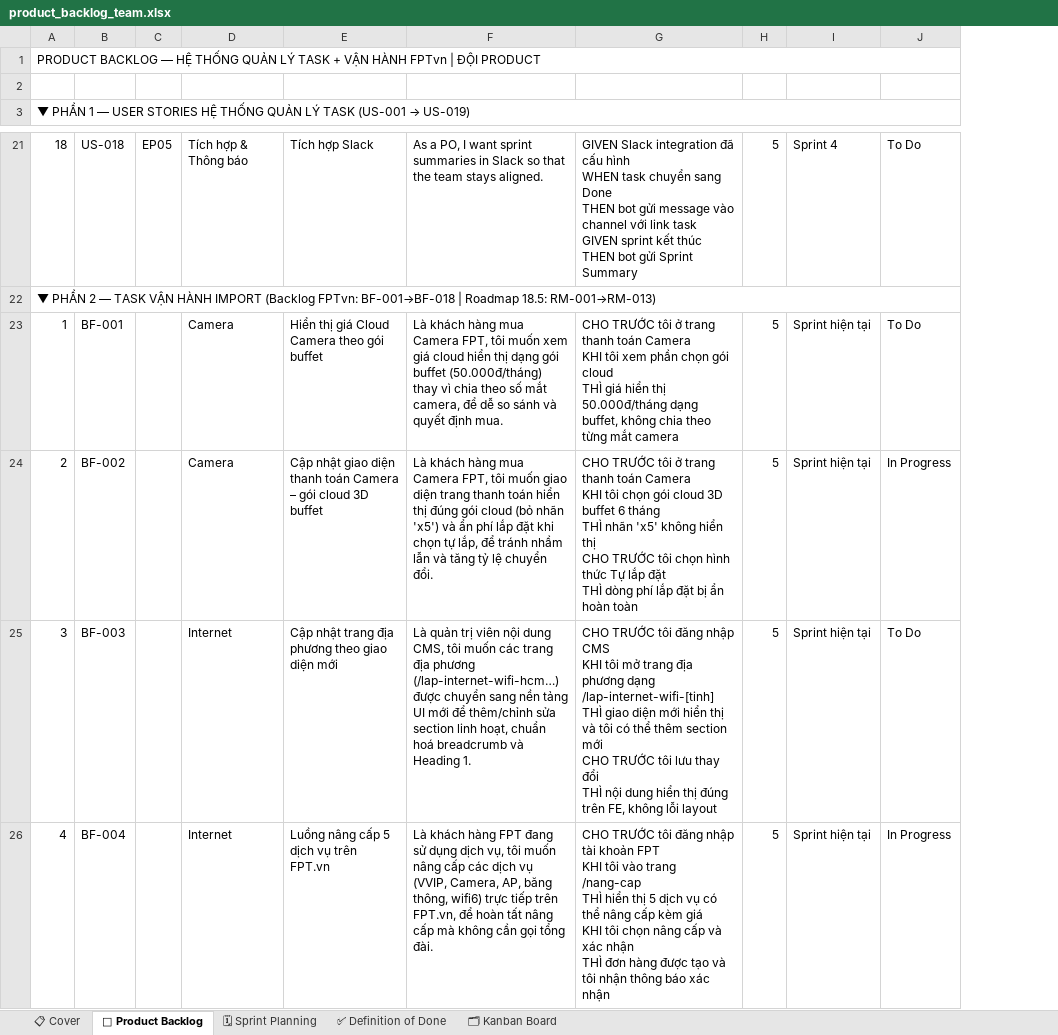
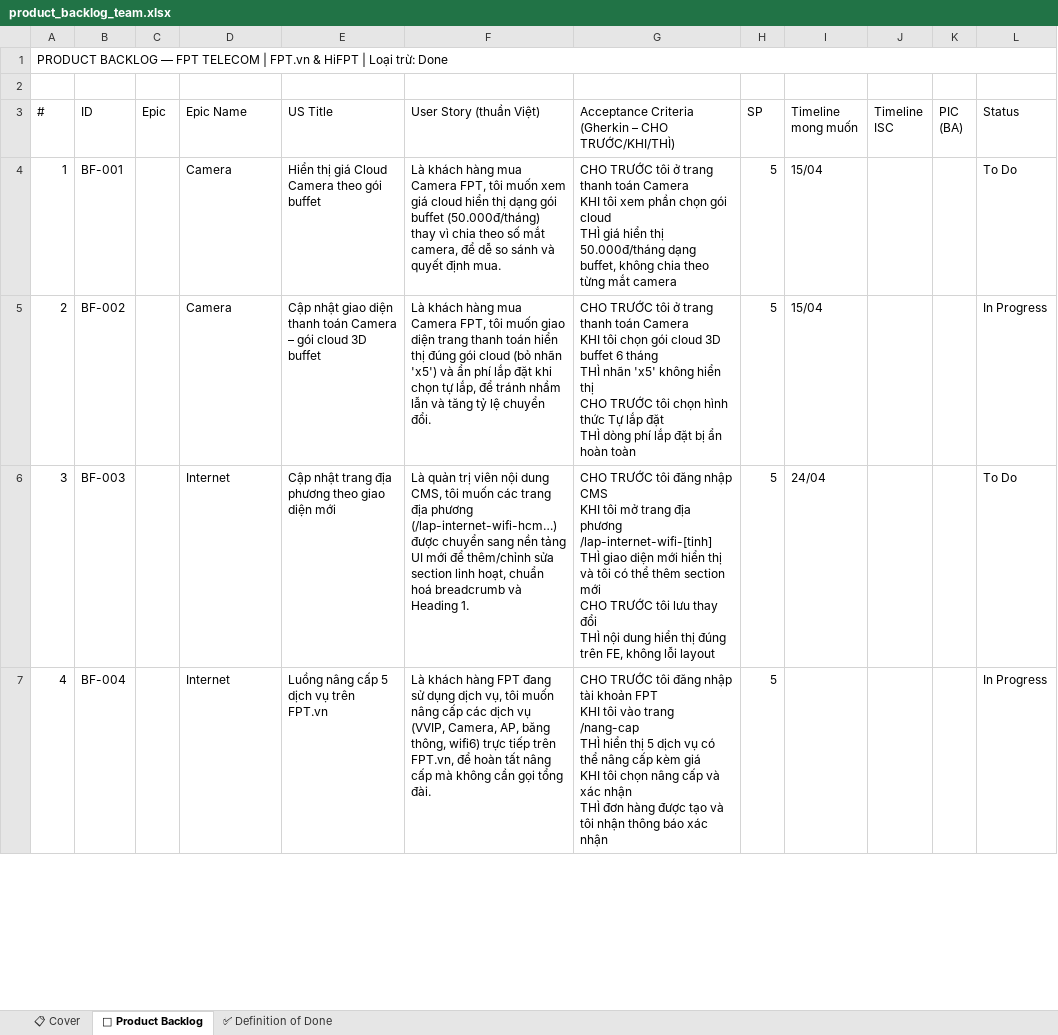
Before and after one commit to hathuy2706-BA/FPT, an Excel workbook: backlogpo/product_backlog_team.xlsx, sheet 📌 Product Backlog, drawn as a sheet; only a part is shown, gaps mark what is left out; values as stored, in another font and other column widths than the file's, no cell formats; removed rows and columns are numbered as before the commit, all else as after; rows hold the shown columns only; ↵ is a line break in a cell; the diff covers the shown part only; the diff names each change by its address in the sheet, - before the commit and + after, or states it on an @@ line.

```diff
--- a/backlogpo/product_backlog_team.xlsx (sheet 📌 Product Backlog)
+++ b/backlogpo/product_backlog_team.xlsx (sheet 📌 Product Backlog)
-sheet tab: 🗓 Sprint Planning
-sheet tab: 🗂 Kanban Board
-column C, empty
+column C (Epic), empty
-column I, rows 23-26: all Sprint hiện tại
+column I (Timeline mong muốn), rows 4-6: 15/04 | 15/04 | 24/04
+column J (Timeline ISC), empty
+column K (PIC (BA)), empty
@@ column A (#) renumbered between rows 1 and 3 @@
-A3:K3 merged
-B3: (empty)
+B3: ID
-D3: (empty)
+D3: Epic Name
-E3: (empty)
+E3: US Title
-F3: (empty)
+F3: User Story (thuần Việt)
-G3: (empty)
+G3: Acceptance Criteria ↵ (Gherkin – CHO TRƯỚC/KHI/THÌ)
-H3: (empty)
+H3: SP
-L3: (empty)
+L3: Status
-row 21: 18 | US-018 | EP05 | Tích hợp & Thông báo | Tích hợp Slack | As a PO, I want sprint summaries in Slack so that the team stays aligned. | GIVEN Slack integration đã cấu hình ↵ WHEN task chuyển sang Done ↵ THEN bot gửi message vào channel với link task ↵ GIVEN sprint kết thúc ↵ THEN bot gửi Sprint Summary | 5 | Sprint 4 | To Do
-row 22: ▼ PHẦN 2 — TASK VẬN HÀNH IMPORT (Backlog FPTvn: BF-001→BF-018 | Roadmap 18.5: RM-001→RM-013)
-G6: …địa phương dạng /lap-internet-wifi-[tinh] ↵ THÌ…
+G6: …địa phương /lap-internet-wifi-[tinh] ↵ THÌ…
```
Also changed, not shown: 1 added row, 18 removed rows and 12 edited cells elsewhere in this sheet, sheet 📋 Cover, sheet ✅ Definition of Done, cell formats, formulas that keep their value, 1 other file.
